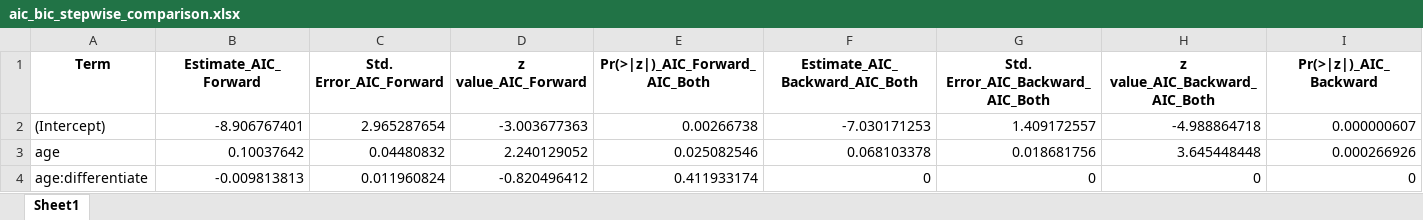
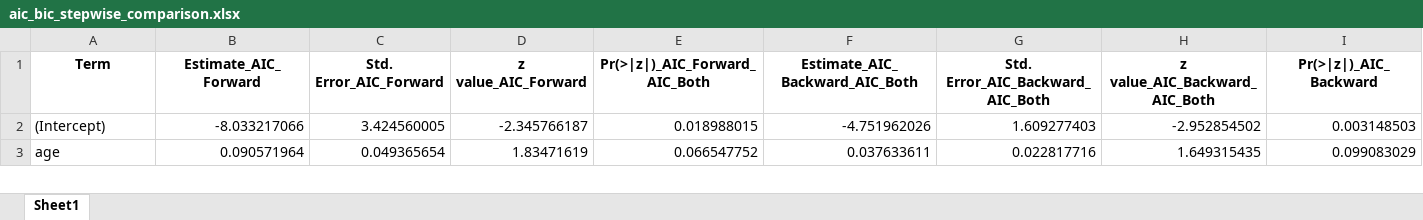
Before and after one commit to xs2569/BM_project, an Excel workbook: aic_bic_stepwise_comparison.xlsx, sheet Sheet1, drawn as a sheet; only a part is shown; values as stored, in another font and other column widths than the file's, no borders; removed rows and columns are numbered as before the commit, all else as after; rows hold the shown columns only; the diff covers the shown part only; the diff names each change by its address in the sheet, - before the commit and + after, or states it on an @@ line.

Commit message:
solve error

```diff
--- a/aic_bic_stepwise_comparison.xlsx (sheet Sheet1)
+++ b/aic_bic_stepwise_comparison.xlsx (sheet Sheet1)
-B2 (Estimate_AIC_Forward): -8.906767401
+B2 (Estimate_AIC_Forward): -8.033217066
-C2 (Std. Error_AIC_Forward): 2.965287654
+C2 (Std. Error_AIC_Forward): 3.424560005
-D2 (z value_AIC_Forward): -3.003677363
+D2 (z value_AIC_Forward): -2.345766187
-E2 (Pr(>|z|)_AIC_Forward_AIC_Both): 0.00266738
+E2 (Pr(>|z|)_AIC_Forward_AIC_Both): 0.018988015
-F2 (Estimate_AIC_Backward_AIC_Both): -7.030171253
+F2 (Estimate_AIC_Backward_AIC_Both): -4.751962026
-G2 (Std. Error_AIC_Backward_AIC_Both): 1.409172557
+G2 (Std. Error_AIC_Backward_AIC_Both): 1.609277403
-H2 (z value_AIC_Backward_AIC_Both): -4.988864718
+H2 (z value_AIC_Backward_AIC_Both): -2.952854502
-I2 (Pr(>|z|)_AIC_Backward): 0.000000607
+I2 (Pr(>|z|)_AIC_Backward): 0.003148503
-B3 (Estimate_AIC_Forward): 0.10037642
+B3 (Estimate_AIC_Forward): 0.090571964
-C3 (Std. Error_AIC_Forward): 0.04480832
+C3 (Std. Error_AIC_Forward): 0.049365654
-D3 (z value_AIC_Forward): 2.240129052
+D3 (z value_AIC_Forward): 1.83471619
-E3 (Pr(>|z|)_AIC_Forward_AIC_Both): 0.025082546
+E3 (Pr(>|z|)_AIC_Forward_AIC_Both): 0.066547752
-F3 (Estimate_AIC_Backward_AIC_Both): 0.068103378
+F3 (Estimate_AIC_Backward_AIC_Both): 0.037633611
-G3 (Std. Error_AIC_Backward_AIC_Both): 0.018681756
+G3 (Std. Error_AIC_Backward_AIC_Both): 0.022817716
-H3 (z value_AIC_Backward_AIC_Both): 3.645448448
+H3 (z value_AIC_Backward_AIC_Both): 1.649315435
-I3 (Pr(>|z|)_AIC_Backward): 0.000266926
+I3 (Pr(>|z|)_AIC_Backward): 0.099083029
-row 4: age:differentiate | -0.009813813 | 0.011960824 | -0.820496412 | 0.411933174 | 0 | 0 | 0 | 0
```
Also changed, not shown: 38 added rows, 13 removed rows and 257 edited cells elsewhere in this sheet.
